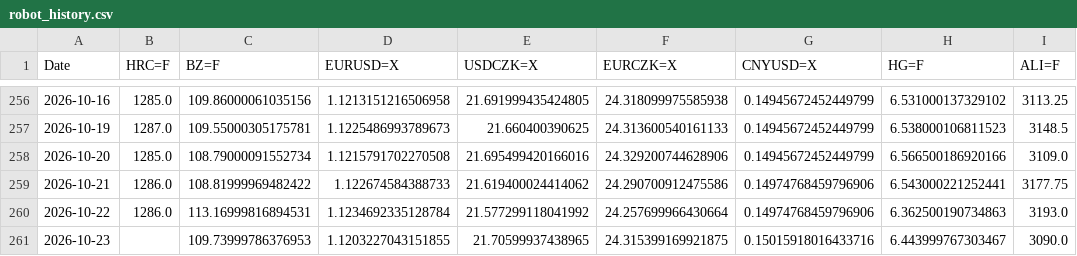
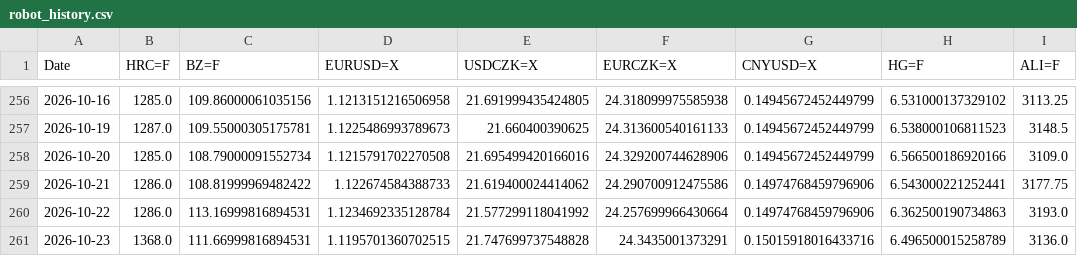
Before and after one commit to Glock17G5/nakupni-dashboard, a CSV file: robot_history.csv, drawn as a sheet; only a part is shown, gaps mark what is left out.

```diff
--- a/robot_history.csv
+++ b/robot_history.csv
@@ -260,2 +260,2 @@ Date,HRC=F,BZ=F,EURUSD=X,USDCZK=X,EURCZK=X,CNYUSD=X,HG=F,ALI=F
 2026-10-22,1286.0,113.16999816894531,1.1234692335128784,21.577299118041992,24.257699966430664,0.14974768459796906,6.362500190734863,3193.0
-2026-10-23,,109.73999786376953,1.1203227043151855,21.70599937438965,24.315399169921875,0.15015918016433716,6.443999767303467,3090.0
+2026-10-23,1368.0,111.66999816894531,1.1195701360702515,21.747699737548828,24.3435001373291,0.15015918016433716,6.496500015258789,3136.0
```
Also changed, not shown: 1 other file.
